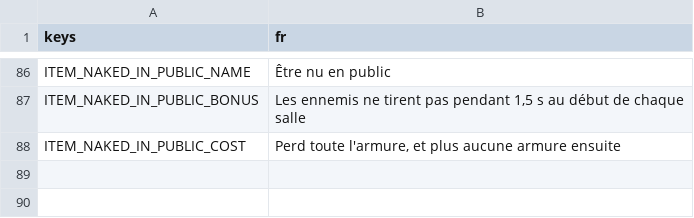
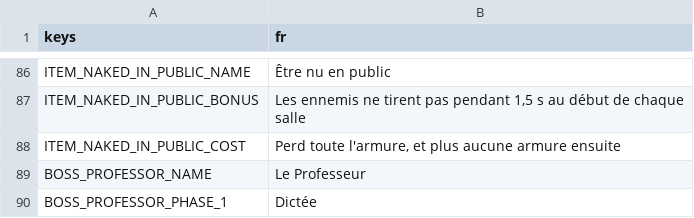
Before and after one commit to Kroustille/hypnagogia, a CSV file: game/localization/strings.csv, drawn as a sheet; only a part is shown, gaps mark what is left out.

```diff
--- a/game/localization/strings.csv
+++ b/game/localization/strings.csv
@@ -88 +88,3 @@ ITEM_NAKED_IN_PUBLIC_BONUS,"Les ennemis ne tirent pas pendant 1,5 s au début de
 ITEM_NAKED_IN_PUBLIC_COST,"Perd toute l'armure, et plus aucune armure ensuite"
+BOSS_PROFESSOR_NAME,Le Professeur
+BOSS_PROFESSOR_PHASE_1,Dictée
```
Also changed, not shown: 7 other files.
